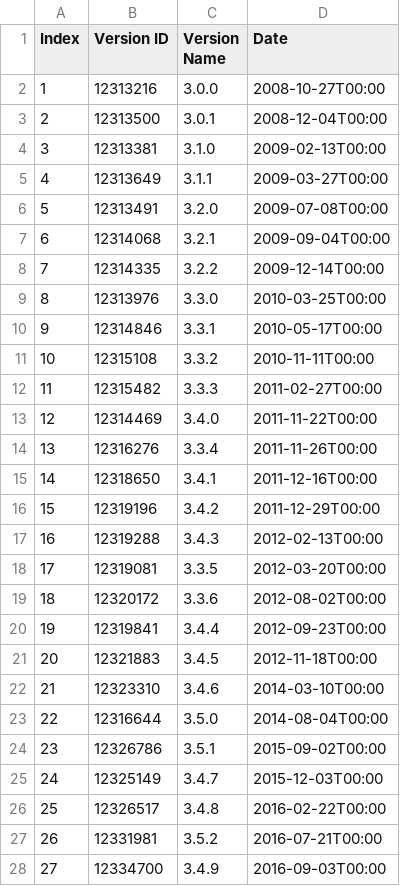
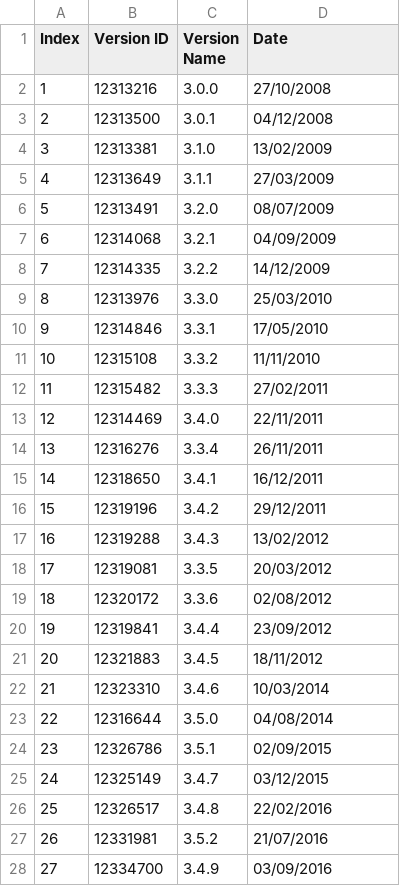
Before and after one commit to Virgilio-Conti-org/MyRepoFalessi2, a CSV file: ZOOKEEPERVersionInfo.csv, drawn as a sheet; only a part is shown; the diff covers the shown part only.

```diff
--- a/ZOOKEEPERVersionInfo.csv
+++ b/ZOOKEEPERVersionInfo.csv
@@ -1,28 +1,28 @@
 Index,Version ID,Version Name,Date
-1,12313216,3.0.0,2008-10-27T00:00
-2,12313500,3.0.1,2008-12-04T00:00
-3,12313381,3.1.0,2009-02-13T00:00
-4,12313649,3.1.1,2009-03-27T00:00
-5,12313491,3.2.0,2009-07-08T00:00
-6,12314068,3.2.1,2009-09-04T00:00
-7,12314335,3.2.2,2009-12-14T00:00
-8,12313976,3.3.0,2010-03-25T00:00
-9,12314846,3.3.1,2010-05-17T00:00
-10,12315108,3.3.2,2010-11-11T00:00
-11,12315482,3.3.3,2011-02-27T00:00
-12,12314469,3.4.0,2011-11-22T00:00
-13,12316276,3.3.4,2011-11-26T00:00
-14,12318650,3.4.1,2011-12-16T00:00
-15,12319196,3.4.2,2011-12-29T00:00
-16,12319288,3.4.3,2012-02-13T00:00
-17,12319081,3.3.5,2012-03-20T00:00
-18,12320172,3.3.6,2012-08-02T00:00
-19,12319841,3.4.4,2012-09-23T00:00
-20,12321883,3.4.5,2012-11-18T00:00
-21,12323310,3.4.6,2014-03-10T00:00
-22,12316644,3.5.0,2014-08-04T00:00
-23,12326786,3.5.1,2015-09-02T00:00
-24,12325149,3.4.7,2015-12-03T00:00
-25,12326517,3.4.8,2016-02-22T00:00
-26,12331981,3.5.2,2016-07-21T00:00
-27,12334700,3.4.9,2016-09-03T00:00
+1,12313216,3.0.0,27/10/2008
+2,12313500,3.0.1,04/12/2008
+3,12313381,3.1.0,13/02/2009
+4,12313649,3.1.1,27/03/2009
+5,12313491,3.2.0,08/07/2009
+6,12314068,3.2.1,04/09/2009
+7,12314335,3.2.2,14/12/2009
+8,12313976,3.3.0,25/03/2010
+9,12314846,3.3.1,17/05/2010
+10,12315108,3.3.2,11/11/2010
+11,12315482,3.3.3,27/02/2011
+12,12314469,3.4.0,22/11/2011
+13,12316276,3.3.4,26/11/2011
+14,12318650,3.4.1,16/12/2011
+15,12319196,3.4.2,29/12/2011
+16,12319288,3.4.3,13/02/2012
+17,12319081,3.3.5,20/03/2012
+18,12320172,3.3.6,02/08/2012
+19,12319841,3.4.4,23/09/2012
+20,12321883,3.4.5,18/11/2012
+21,12323310,3.4.6,10/03/2014
+22,12316644,3.5.0,04/08/2014
+23,12326786,3.5.1,02/09/2015
+24,12325149,3.4.7,03/12/2015
+25,12326517,3.4.8,22/02/2016
+26,12331981,3.5.2,21/07/2016
+27,12334700,3.4.9,03/09/2016
```
Also changed, not shown: 15 edited cells elsewhere in this file, 24 other files.
